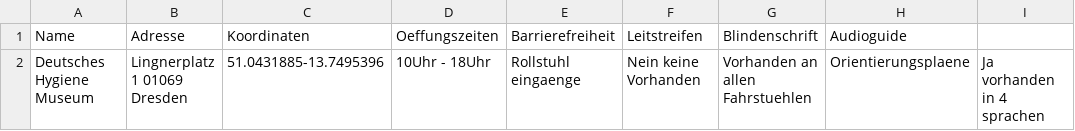
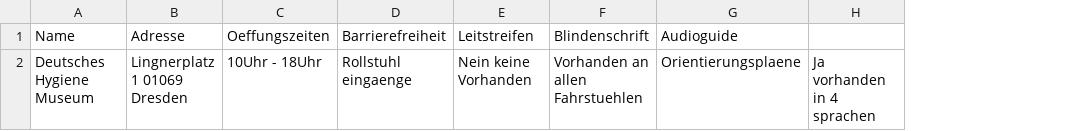
Before and after one commit to Jugendhackt/Accessibility-Network, a CSV file: Jugendhackt_csv_tabeelle.csv, drawn as a sheet; the diff names each change by its address in the sheet, - before the commit and + after, or states it on an @@ line.

Commit message:
Neeww

```diff
--- a/Jugendhackt_csv_tabeelle.csv
+++ b/Jugendhackt_csv_tabeelle.csv
-column C (Koordinaten), row 2: 51.0431885-13.7495396
```
